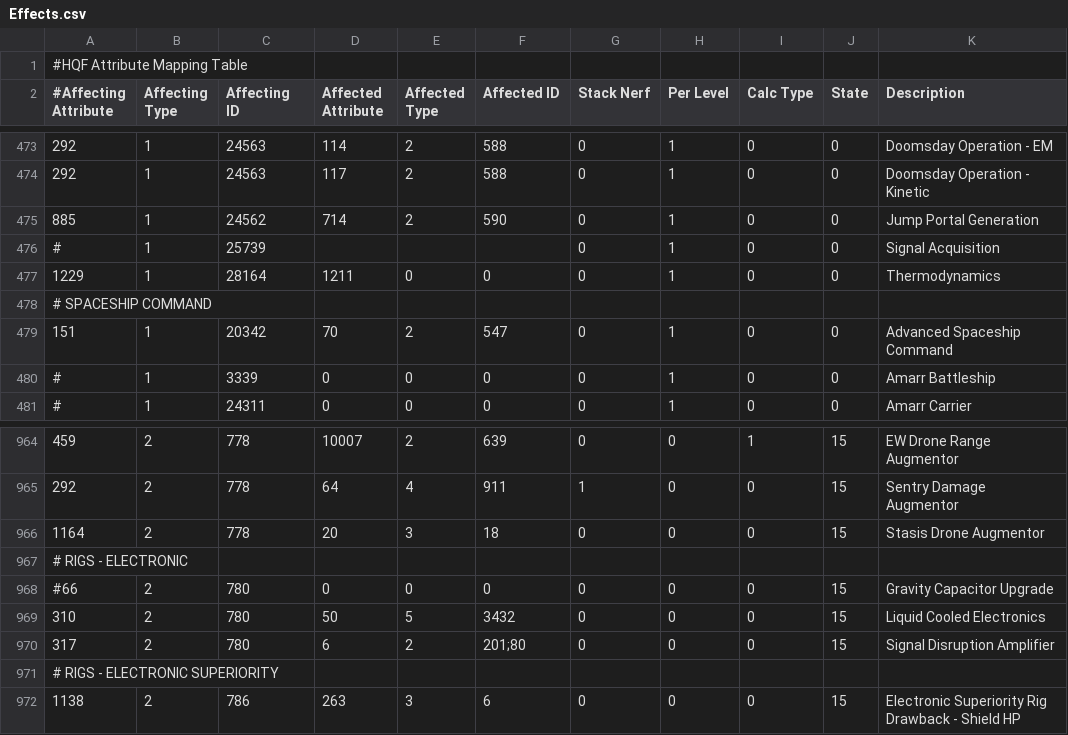
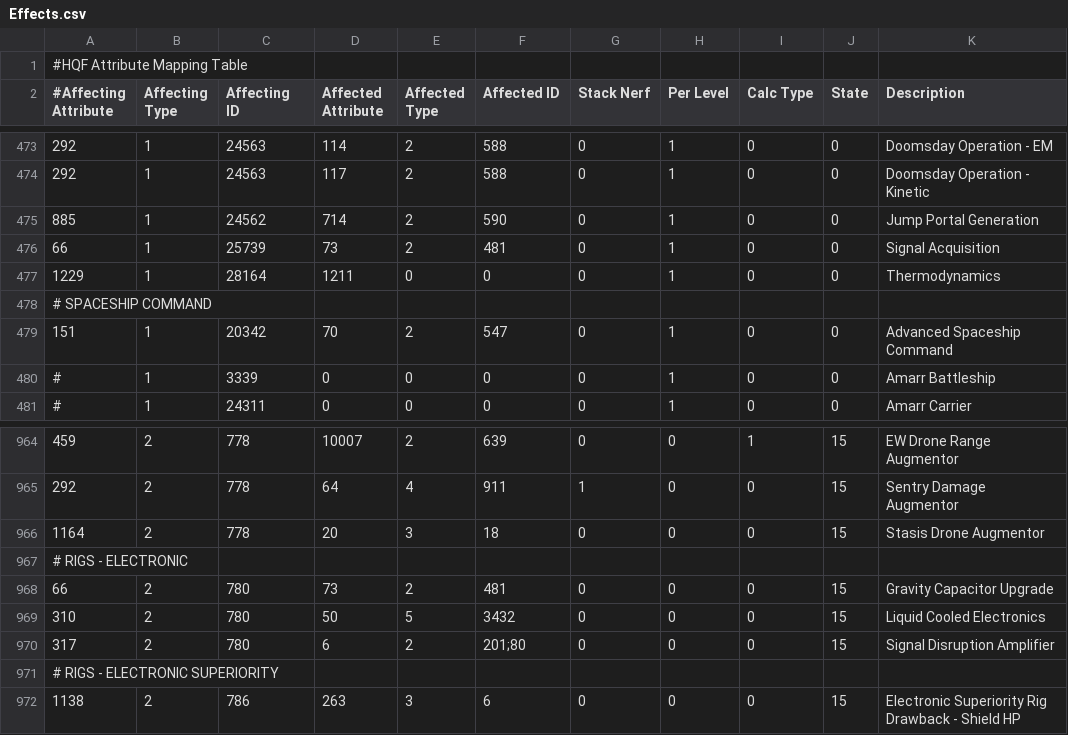
Before and after one commit to kmainyu/EveHQ, a CSV file: EveHQ.HQF/Resources/Effects.csv, drawn as a sheet; only a part is shown, gaps mark what is left out.

```diff
--- a/EveHQ.HQF/Resources/Effects.csv
+++ b/EveHQ.HQF/Resources/Effects.csv
@@ -475,3 +475,3 @@
 885,1,24562,714,2,590,0,1,0,0,Jump Portal Generation
-#,1,25739,,,,0,1,0,0,Signal Acquisition
+66,1,25739,73,2,481,0,1,0,0,Signal Acquisition
 1229,1,28164,1211,0,0,0,1,0,0,Thermodynamics
@@ -967,3 +967,3 @@
 # RIGS - ELECTRONIC,,,,,,,,,,
-#66,2,780,0,0,0,0,0,0,15,Gravity Capacitor Upgrade
+66,2,780,73,2,481,0,0,0,15,Gravity Capacitor Upgrade
 310,2,780,50,5,3432,0,0,0,15,Liquid Cooled Electronics
```
Also changed, not shown: EveHQ.HQF/Resources/ImplantEffects.csv, EveHQ.HQF/Resources/ShipEffects.csv, 4 other files.
